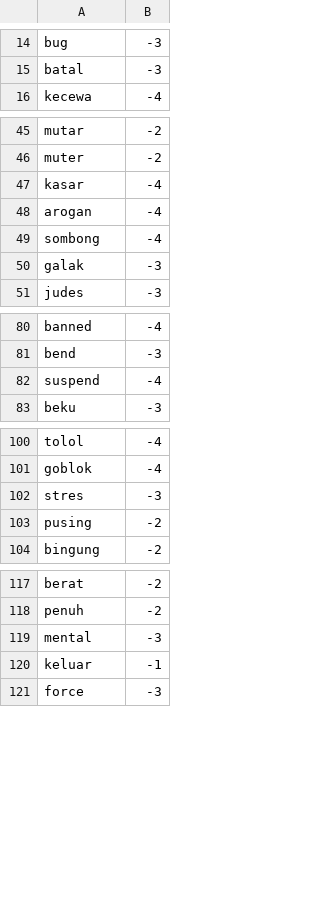
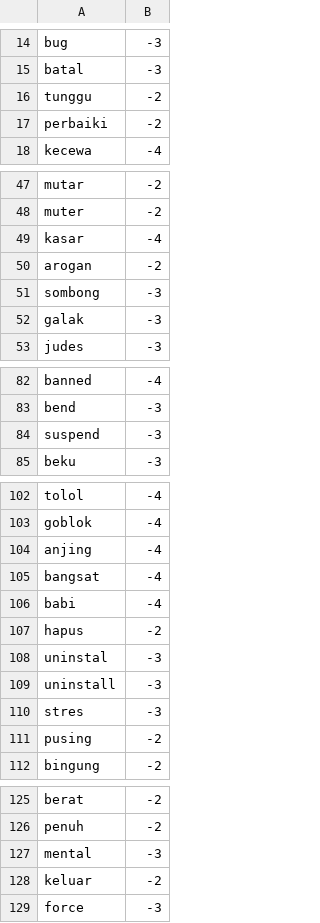
Before and after one commit to mpnabil95/analisis-sentimen-ulasan-gojek, a CSV file: lexicon_negative.csv, drawn as a sheet; only a part is shown, gaps mark what is left out.

Commit message:
Update sentiment lexicons: add new negative words and adjust scores for existing entries

```diff
--- a/lexicon_negative.csv
+++ b/lexicon_negative.csv
@@ -15,2 +15,4 @@ bug,-3
 batal,-3
+tunggu,-2
+perbaiki,-2
 kecewa,-4
@@ -47,4 +49,4 @@ muter,-2
 kasar,-4
-arogan,-4
-sombong,-4
+arogan,-2
+sombong,-3
 galak,-3
@@ -81,3 +83,3 @@ banned,-4
 bend,-3
-suspend,-4
+suspend,-3
 beku,-3
@@ -101,2 +103,8 @@ tolol,-4
 goblok,-4
+anjing,-4
+bangsat,-4
+babi,-4
+hapus,-2
+uninstal,-3
+uninstall,-3
 stres,-3
@@ -119,3 +127,3 @@ penuh,-2
 mental,-3
-keluar,-1
+keluar,-2
 force,-3
```
Also changed, not shown: lexicon_positive.csv.
